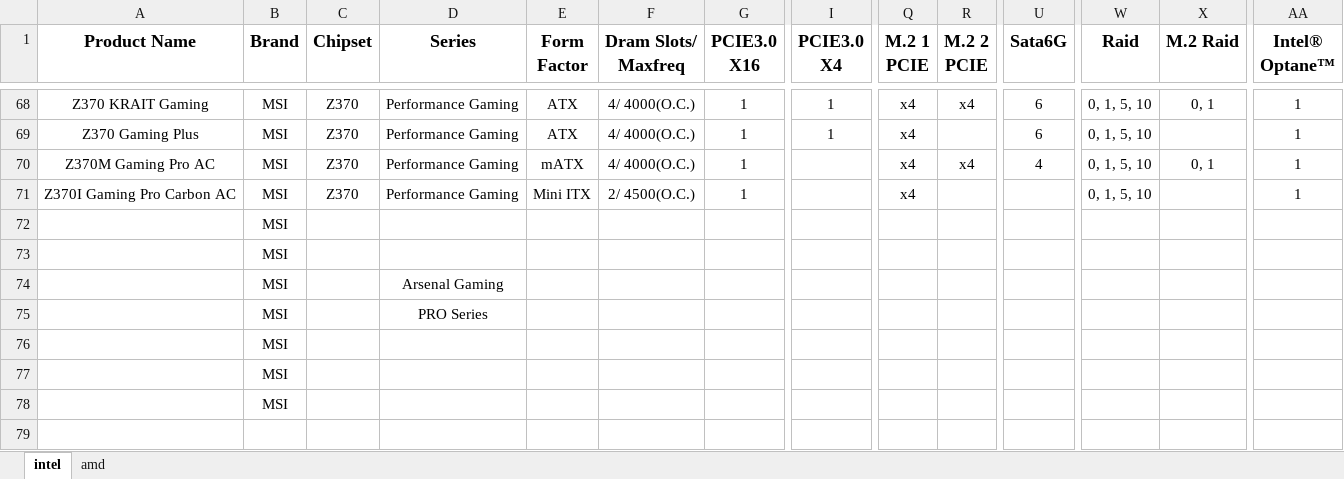
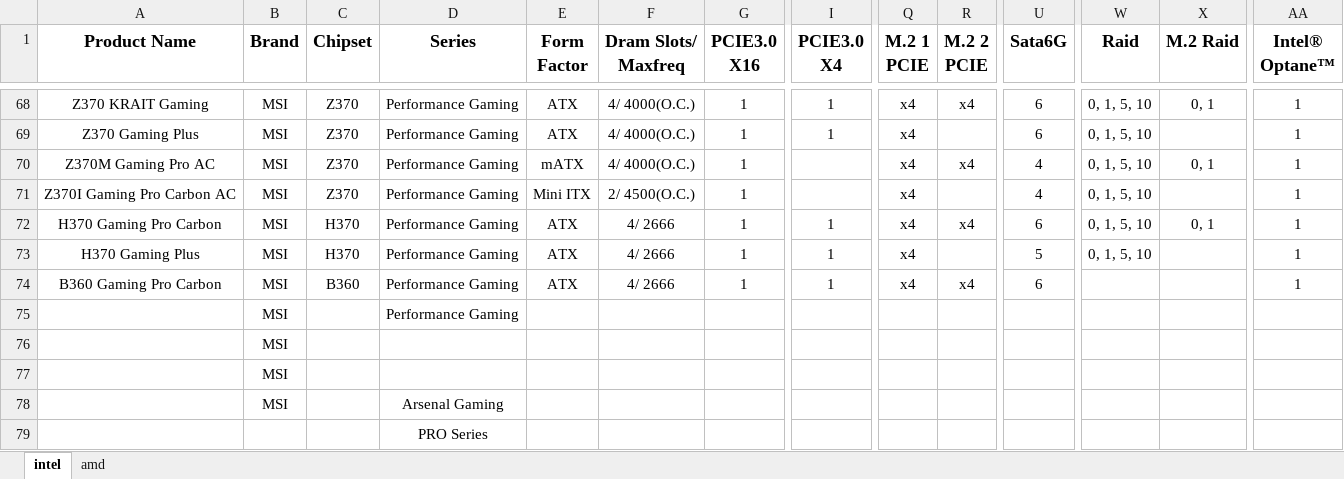
Before and after one commit to gaze9999/motherboard_compare, an Excel workbook: mb1.xlsx, sheet intel, drawn as a sheet; only a part is shown, gaps mark what is left out; values as stored, in another font and other column widths than the file's, no borders; charts and pictures not drawn; removed rows and columns are numbered as before the commit, all else as after; rows hold the shown columns only; the diff names each change by its address in the sheet, - before the commit and + after, or states it on an @@ line.

Commit message:
add_few_msi

```diff
--- a/mb1.xlsx (sheet intel)
+++ b/mb1.xlsx (sheet intel)
-U71 (Sata6G): (empty)
+U71 (Sata6G): 4
+row 72: H370 Gaming Pro Carbon | MSI | H370 | Performance Gaming | ATX | 4/ 2666 | 1 | 1 | x4 | x4 | 6 | 0, 1, 5, 10 | 0, 1 | 1
+row 73: H370 Gaming Plus | MSI | H370 | Performance Gaming | ATX | 4/ 2666 | 1 | 1 | x4 |  | 5 | 0, 1, 5, 10 |  | 1
+row 74: B360 Gaming Pro Carbon | MSI | B360 | Performance Gaming | ATX | 4/ 2666 | 1 | 1 | x4 | x4 | 6 |  |  | 1
+row 75:  | MSI |  | Performance Gaming
-B79 (Brand): MSI
+B79 (Brand): (empty)
-row 76:  | MSI
-row 77:  | MSI
-row 78:  | MSI
```
